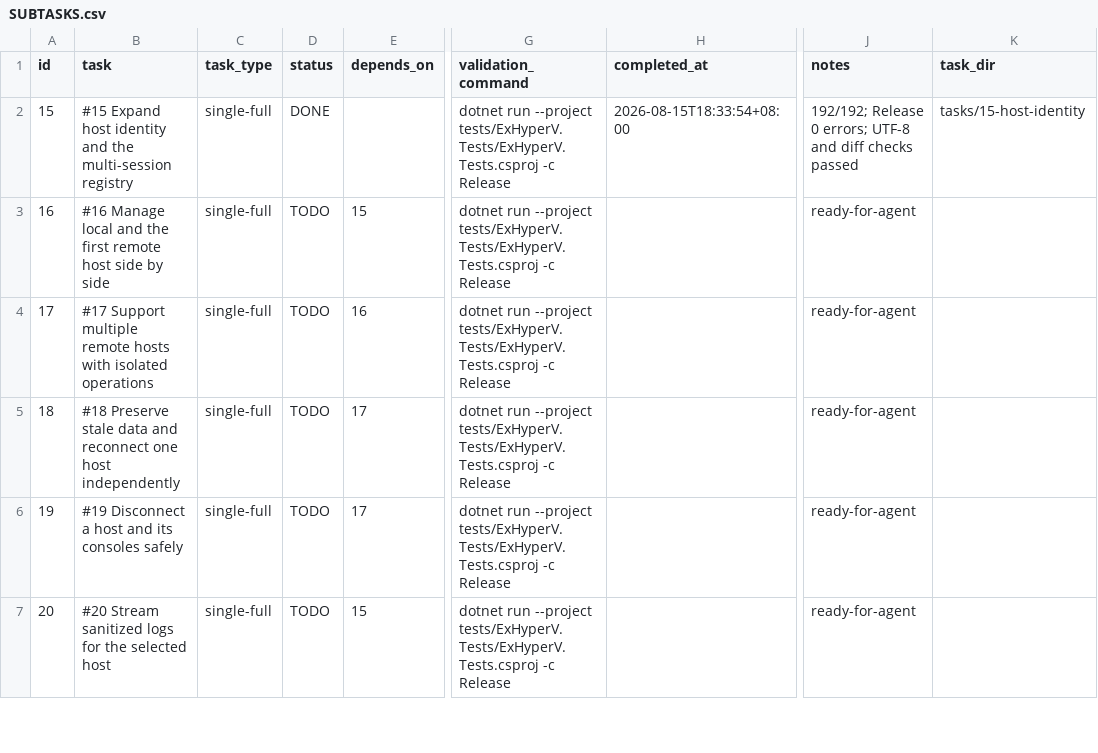
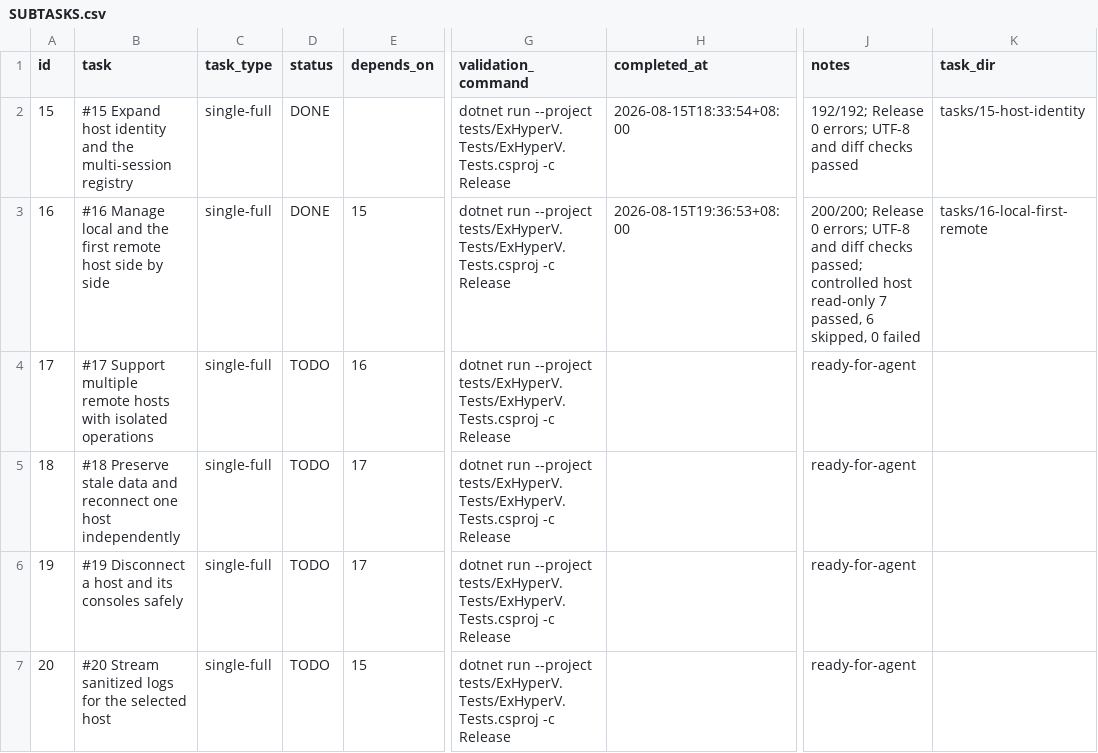
Before and after one commit to jwxa/ExHyperV, a CSV file: .codex-tasks/multi-host-management/SUBTASKS.csv, drawn as a sheet; only a part is shown, gaps mark what is left out; the diff names each change by its address in the sheet, - before the commit and + after, or states it on an @@ line.

```diff
--- a/.codex-tasks/multi-host-management/SUBTASKS.csv
+++ b/.codex-tasks/multi-host-management/SUBTASKS.csv
-D3 (status): TODO
+D3 (status): DONE
-H3 (completed_at): (empty)
+H3 (completed_at): 2026-08-15T19:36:53+08:00
-J3 (notes): ready-for-agent
+J3 (notes): 200/200; Release 0 errors; UTF-8 and diff checks passed; controlled host read-only 7 passed, 6 skipped, 0 failed
-K3 (task_dir): (empty)
+K3 (task_dir): tasks/16-local-first-remote
```
Also changed, not shown: 26 other files.
